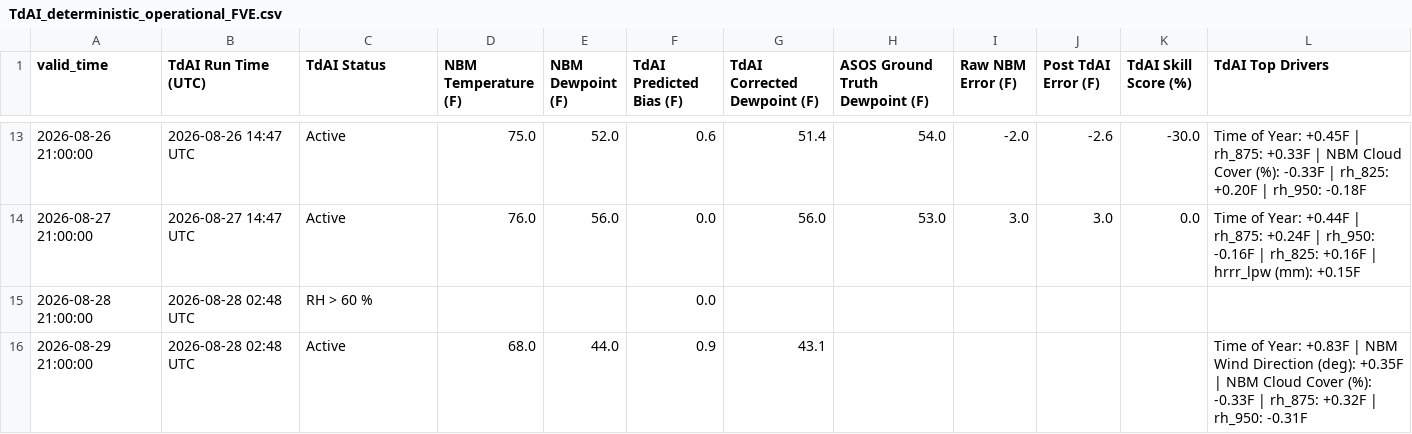
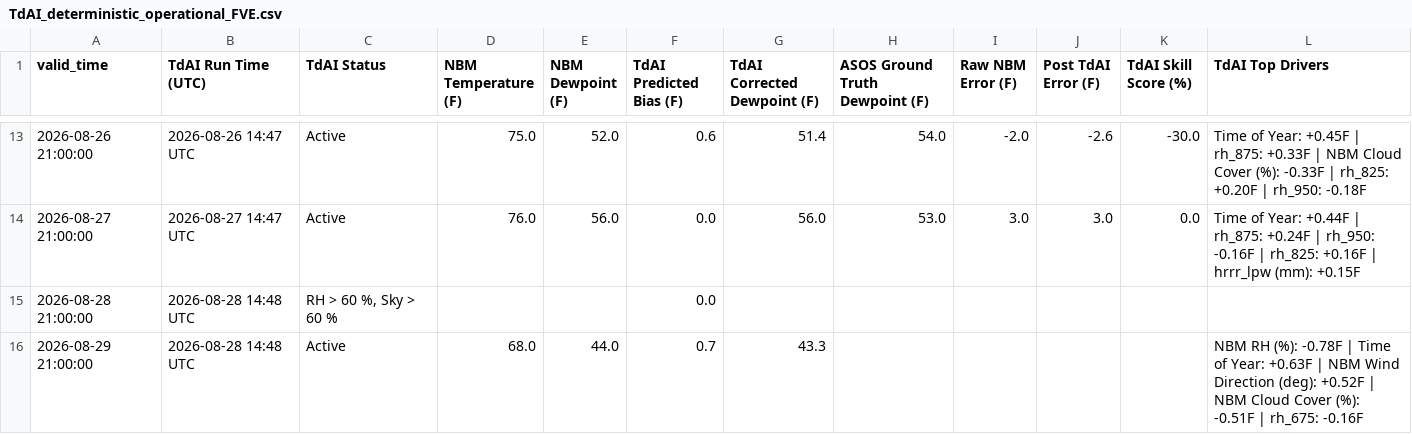
Before and after one commit to sean838432/TdAI, a CSV file: deterministic_output/TdAI_deterministic_operational_FVE.csv, drawn as a sheet; only a part is shown, gaps mark what is left out.

```diff
--- a/deterministic_output/TdAI_deterministic_operational_FVE.csv
+++ b/deterministic_output/TdAI_deterministic_operational_FVE.csv
@@ -14,3 +14,3 @@ valid_time,TdAI Run Time (UTC),TdAI Status,NBM Temperature (F),NBM Dewpoint (F),
 2026-08-27 21:00:00,2026-08-27 14:47 UTC,Active,76.0,56.0,0.0,56.0,53.0,3.0,3.0,0.0,Time of Year: +0.44F | rh_875: +0.24F | rh_950: -0.16F | rh_825: +0.16F | hrrr_lpw (mm): +0.15F
-2026-08-28 21:00:00,2026-08-28 02:48 UTC,RH > 60 %,,,0.0,,,,,,
-2026-08-29 21:00:00,2026-08-28 02:48 UTC,Active,68.0,44.0,0.9,43.1,,,,,Time of Year: +0.83F | NBM Wind Direction (deg): +0.35F | NBM Cloud Cover (%): -0.33F | rh_875: +0.32F | rh_950: -0.31F
+2026-08-28 21:00:00,2026-08-28 14:48 UTC,"RH > 60 %, Sky > 60 %",,,0.0,,,,,,
+2026-08-29 21:00:00,2026-08-28 14:48 UTC,Active,68.0,44.0,0.7,43.3,,,,,NBM RH (%): -0.78F | Time of Year: +0.63F | NBM Wind Direction (deg): +0.52F | NBM Cloud Cover (%): -0.51F | rh_675: -0.16F
```
Also changed, not shown: deterministic_output/TdAI_deterministic_operational_CAR.csv, deterministic_output/TdAI_deterministic_operational_GNR.csv, 9 other files.
